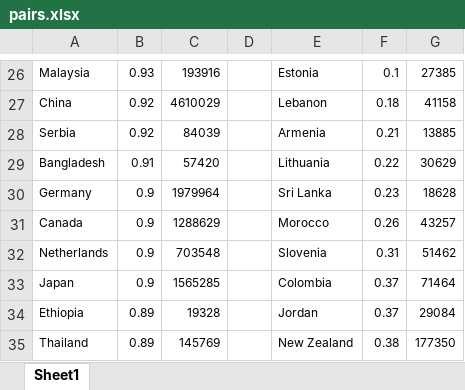
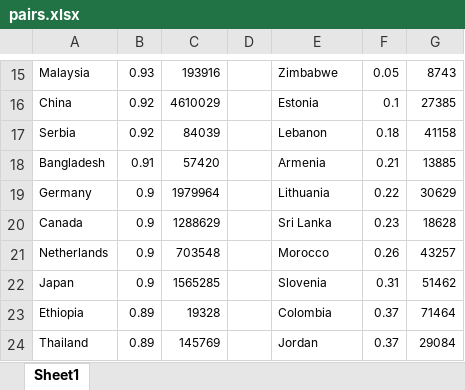
Before and after one commit to elrobin/mobility-topic, an Excel workbook: results/tables/pairs.xlsx, sheet Sheet1, drawn as a sheet; only a part is shown, gaps mark what is left out; values as stored, in another font and other column widths than the file's, no borders; addresses are those after the commit; the diff covers the shown part only; the diff names each change by its address in the sheet, - before the commit and + after, or states it on an @@ line.

```diff
--- a/results/tables/pairs.xlsx (sheet Sheet1)
+++ b/results/tables/pairs.xlsx (sheet Sheet1)
-E15: Estonia
+E15: Zimbabwe
-F15: 0.1
+F15: 0.05
-G15: 27385
+G15: 8743
-E16: Lebanon
+E16: Estonia
-F16: 0.18
+F16: 0.1
-G16: 41158
+G16: 27385
-E17: Armenia
+E17: Lebanon
-F17: 0.21
+F17: 0.18
-G17: 13885
+G17: 41158
-E18: Lithuania
+E18: Armenia
-F18: 0.22
+F18: 0.21
-G18: 30629
+G18: 13885
-E19: Sri Lanka
+E19: Lithuania
-F19: 0.23
+F19: 0.22
-G19: 18628
+G19: 30629
-E20: Morocco
+E20: Sri Lanka
-F20: 0.26
+F20: 0.23
-G20: 43257
+G20: 18628
-E21: Slovenia
+E21: Morocco
-F21: 0.31
+F21: 0.26
-G21: 51462
+G21: 43257
-E22: Colombia
+E22: Slovenia
-F22: 0.37
+F22: 0.31
-G22: 71464
+G22: 51462
-E23: Jordan
+E23: Colombia
-G23: 29084
+G23: 71464
-E24: New Zealand
+E24: Jordan
-F24: 0.38
+F24: 0.37
-G24: 177350
+G24: 29084
```
Also changed, not shown: 11 removed rows, 15 edited cells and cell formats elsewhere in this sheet, 7 other files.
